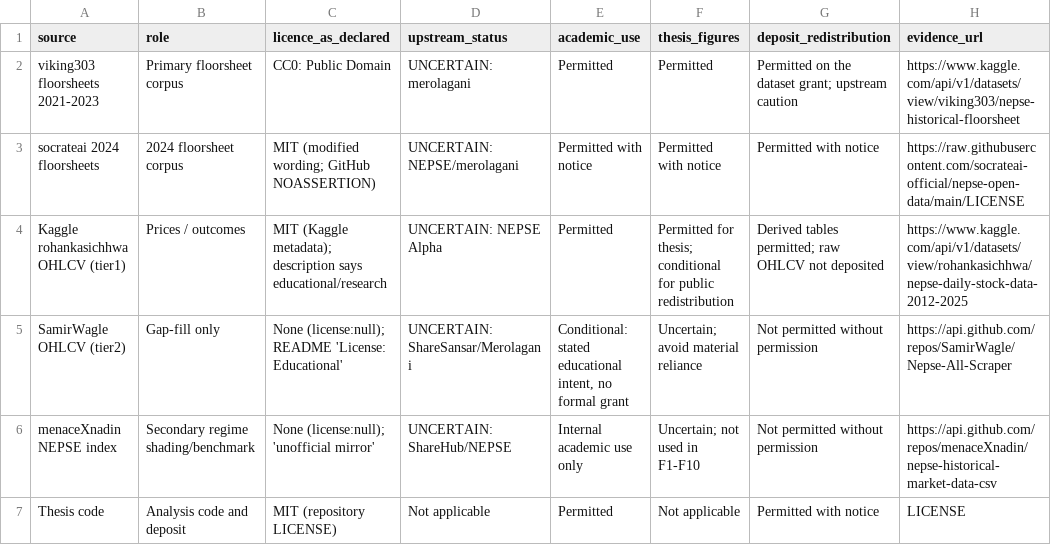
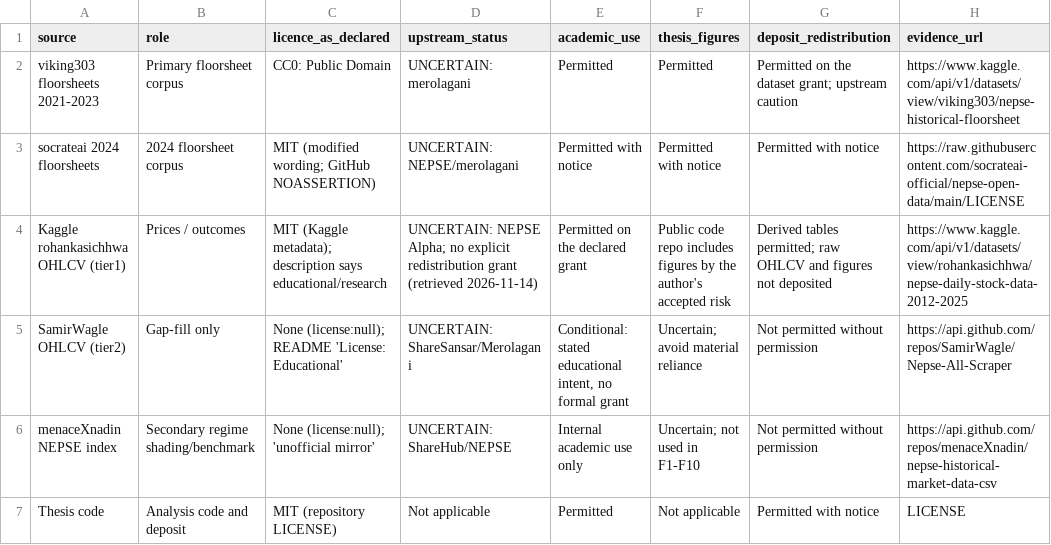
Before and after one commit to pravin001/NEPSE-floorsheet-broker-network-thesis-pipeline, a CSV file: reports/chapter_assets/print_tables/table_4_1_licence_matrix.csv, drawn as a sheet; only a part is shown; the diff names each change by its address in the sheet, - before the commit and + after, or states it on an @@ line.

Commit message:
Post-publication: upstream terms, University disclosure, viva prep, v2.0.2 deposit
Record the NEPSE Alpha terms retrieved on 2026-11-14 (no explicit redistribution grant; all rights reserved) and align the licence docs, limitations L4, and print Table 4.1. Complete the University AI disclosure and refer the brief's ambiguous AI-acknowledgement wording to the module leader in writing without deleting the AI-use record. Keep the detailed AI plan in a private audit file outside the public repository; the public file retains a short factual disclosure and the licence register. Add viva preparation and rebuild the v2.0.2 derived-only archive/preflight locally (307 files, 78/78 tables hash-aligned; not uploaded). No frozen estimate, p-value, classification, or tag moved; the full suite and both audits pass.

```diff
--- a/reports/chapter_assets/print_tables/table_4_1_licence_matrix.csv
+++ b/reports/chapter_assets/print_tables/table_4_1_licence_matrix.csv
-D4 (upstream_status): UNCERTAIN: NEPSE Alpha
+D4 (upstream_status): UNCERTAIN: NEPSE Alpha; no explicit redistribution grant (retrieved 2026-11-14)
-E4 (academic_use): Permitted
+E4 (academic_use): Permitted on the declared grant
-F4 (thesis_figures): Permitted for thesis; conditional for public redistribution
+F4 (thesis_figures): Public code repo includes figures by the author's accepted risk
-G4 (deposit_redistribution): …raw OHLCV not deposited
+G4 (deposit_redistribution): …raw OHLCV and figures not deposited
```
Also changed, not shown: reports/chapter_assets/ch1_asset_manifest.csv, reports/chapter_assets/ch2_asset_manifest.csv, 18 other files.
